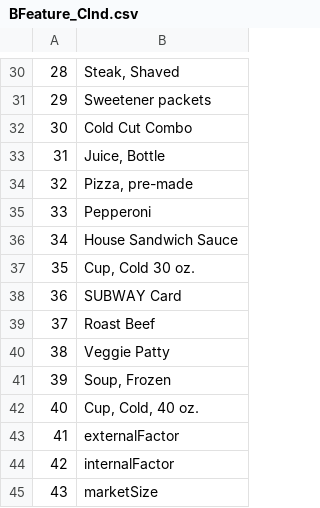
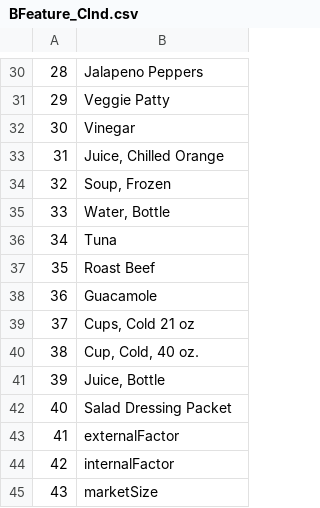
Before and after one commit to KuanLunChiang/New-Product-Forecast-Using-Base-Model-and-Machine-Learning, a CSV file: New Product Forecast/Data/BFeature_CInd.csv, drawn as a sheet; only a part is shown, gaps mark what is left out; the diff covers the shown part only.

```diff
--- a/New Product Forecast/Data/BFeature_CInd.csv
+++ b/New Product Forecast/Data/BFeature_CInd.csv
@@ -30,14 +30,14 @@
-28,"Steak, Shaved"
-29,Sweetener packets
-30,Cold Cut Combo
-31,"Juice, Bottle"
-32,"Pizza, pre-made"
-33,Pepperoni
-34,House Sandwich Sauce
-35,"Cup, Cold 30 oz. "
-36,SUBWAY Card
-37,Roast Beef
-38,Veggie Patty
-39,"Soup, Frozen "
-40,"Cup, Cold, 40 oz."
+28,Jalapeno Peppers
+29,Veggie Patty
+30,Vinegar
+31,"Juice, Chilled Orange"
+32,"Soup, Frozen "
+33,"Water, Bottle"
+34,Tuna
+35,Roast Beef
+36,Guacamole
+37,"Cups, Cold 21 oz "
+38,"Cup, Cold, 40 oz."
+39,"Juice, Bottle"
+40,Salad Dressing Packet
 41,externalFactor
```
Also changed, not shown: 28 edited cells elsewhere in this file, New Product Forecast/Data/BFeature.csv, 27 other files.
